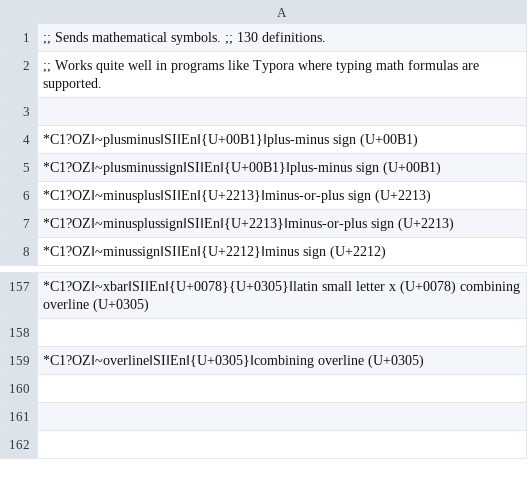
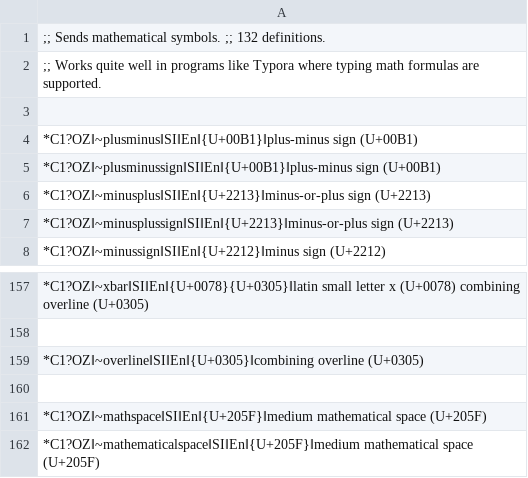
Before and after one commit to SalviaSage/Custom-Libraries, a CSV file: Unicode Senders/(Unicode Sender) Mathematical.csv, drawn as a sheet; only a part is shown, gaps mark what is left out.

Commit message:
Update (Unicode Sender) Mathematical.csv

```diff
--- a/Unicode Senders/(Unicode Sender) Mathematical.csv
+++ b/Unicode Senders/(Unicode Sender) Mathematical.csv
@@ -1,2 +1,2 @@
-;; Sends mathematical symbols. ;; 130 definitions.
+;; Sends mathematical symbols. ;; 132 definitions.
 ;; Works quite well in programs like Typora where typing math formulas are supported.
@@ -159 +159,4 @@
 *C1?OZ‖~overline‖SI‖En‖{U+0305}‖combining overline (U+0305)
+
+*C1?OZ‖~mathspace‖SI‖En‖{U+205F}‖medium mathematical space (U+205F)
+*C1?OZ‖~mathematicalspace‖SI‖En‖{U+205F}‖medium mathematical space (U+205F)
```
